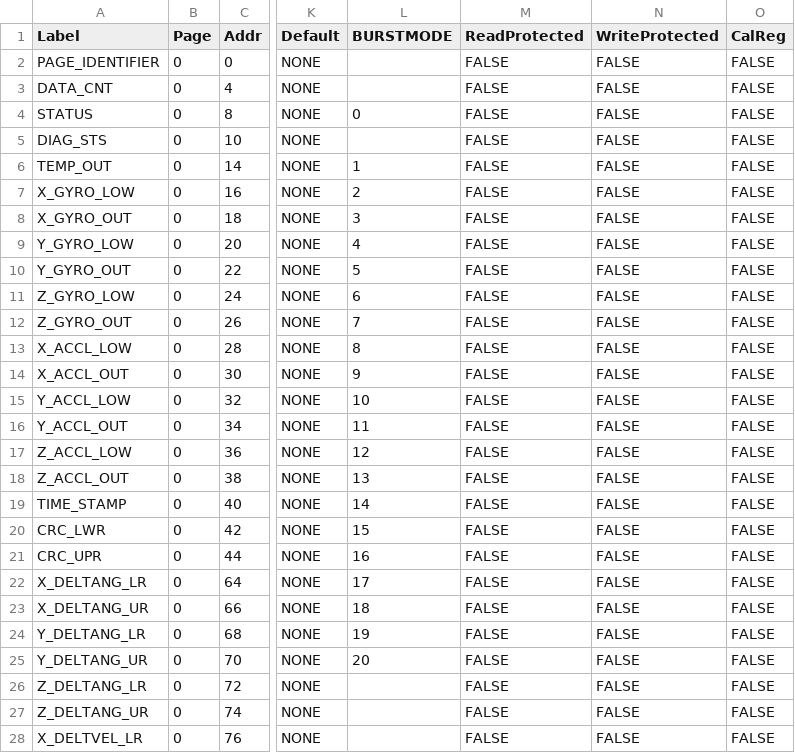
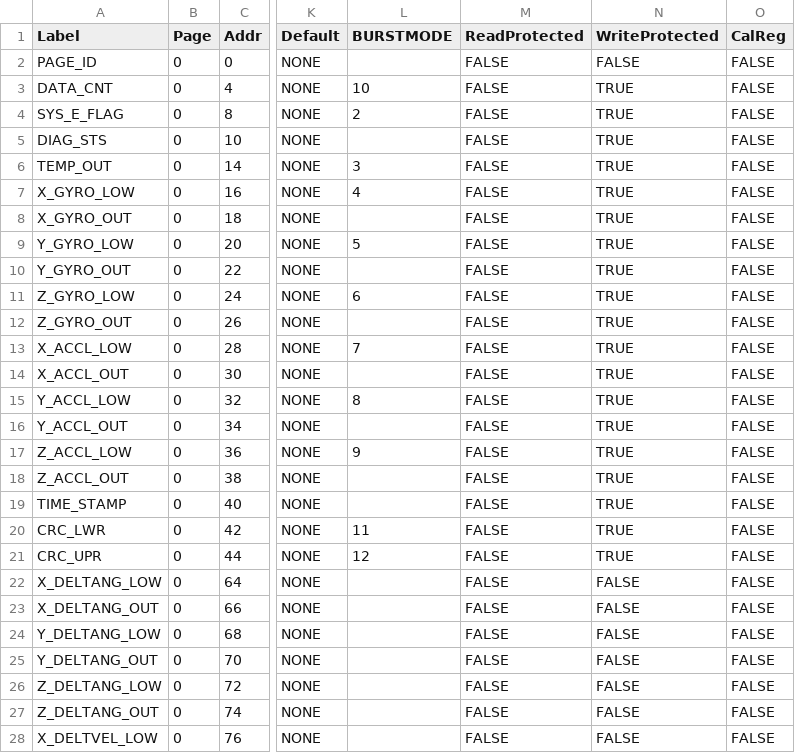
Before and after one commit to juchong/iSensor-FX3-API, a CSV file: src_wrapper/regmaps/ADIS1649x_Regmap.csv, drawn as a sheet; only a part is shown, gaps mark what is left out; the diff covers the shown part only; the diff names each change by its address in the sheet, - before the commit and + after, or states it on an @@ line.

```diff
--- a/src_wrapper/regmaps/ADIS1649x_Regmap.csv
+++ b/src_wrapper/regmaps/ADIS1649x_Regmap.csv
-A2 (Label): PAGE_IDENTIFIER
+A2 (Label): PAGE_ID
-L3 (BURSTMODE): (empty)
+L3 (BURSTMODE): 10
-N3:N21 (WriteProtected): FALSE
+N3:N21 (WriteProtected): TRUE
-A4 (Label): STATUS
+A4 (Label): SYS_E_FLAG
-L4 (BURSTMODE): 0
+L4 (BURSTMODE): 2
-L6 (BURSTMODE): 1
+L6 (BURSTMODE): 3
-L7 (BURSTMODE): 2
+L7 (BURSTMODE): 4
-L8 (BURSTMODE): 3
+L8 (BURSTMODE): (empty)
-L9 (BURSTMODE): 4
+L9 (BURSTMODE): 5
-L10 (BURSTMODE): 5
+L10 (BURSTMODE): (empty)
-L12 (BURSTMODE): 7
+L12 (BURSTMODE): (empty)
-L13 (BURSTMODE): 8
+L13 (BURSTMODE): 7
-L14 (BURSTMODE): 9
+L14 (BURSTMODE): (empty)
-L15 (BURSTMODE): 10
+L15 (BURSTMODE): 8
-L16 (BURSTMODE): 11
+L16 (BURSTMODE): (empty)
-L17 (BURSTMODE): 12
+L17 (BURSTMODE): 9
-L18 (BURSTMODE): 13
+L18 (BURSTMODE): (empty)
-L19 (BURSTMODE): 14
+L19 (BURSTMODE): (empty)
-L20 (BURSTMODE): 15
+L20 (BURSTMODE): 11
-L21 (BURSTMODE): 16
+L21 (BURSTMODE): 12
-A22 (Label): X_DELTANG_LR
+A22 (Label): X_DELTANG_LOW
-L22 (BURSTMODE): 17
+L22 (BURSTMODE): (empty)
-A23 (Label): X_DELTANG_UR
+A23 (Label): X_DELTANG_OUT
-L23 (BURSTMODE): 18
+L23 (BURSTMODE): (empty)
-A24 (Label): Y_DELTANG_LR
+A24 (Label): Y_DELTANG_LOW
-L24 (BURSTMODE): 19
+L24 (BURSTMODE): (empty)
-A25 (Label): Y_DELTANG_UR
+A25 (Label): Y_DELTANG_OUT
-L25 (BURSTMODE): 20
+L25 (BURSTMODE): (empty)
-A26 (Label): Z_DELTANG_LR
+A26 (Label): Z_DELTANG_LOW
-A27 (Label): Z_DELTANG_UR
+A27 (Label): Z_DELTANG_OUT
-A28 (Label): X_DELTVEL_LR
+A28 (Label): X_DELTVEL_LOW
```
Also changed, not shown: 3 added rows, 1 removed row and 73 edited cells elsewhere in this file, src_wrapper/regmaps/ADIS1647x_Regmap.csv, src_wrapper/regmaps/ADIS1650x_Regmap.csv, 3 other files.
